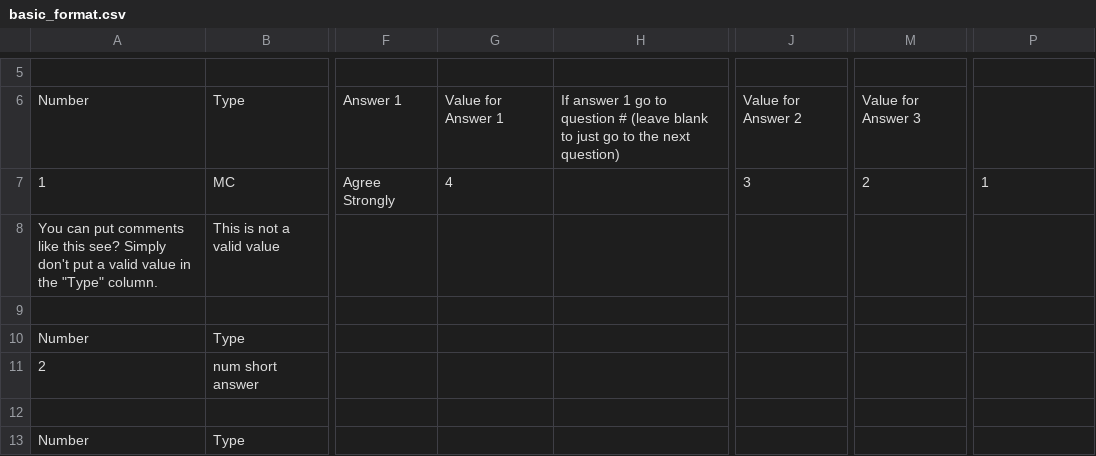
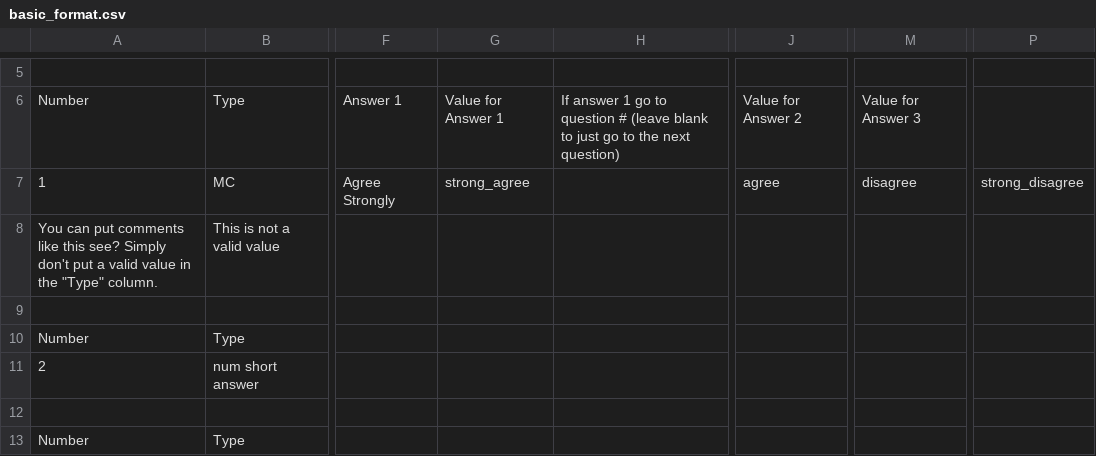
Before and after one commit to dylPeters15/Network-Canvas, a CSV file: basic_format.csv, drawn as a sheet; only a part is shown, gaps mark what is left out; the diff names each change by its address in the sheet, - before the commit and + after, or states it on an @@ line.

Commit message:
Added script portion to multiple choice. Dont have tablet right now to test so will test later. Committing to save progress.

```diff
--- a/basic_format.csv
+++ b/basic_format.csv
-G7: 4
+G7: strong_agree
-J7: 3
+J7: agree
-M7: 2
+M7: disagree
-P7: 1
+P7: strong_disagree
```
Also changed, not shown: 1 other file.
